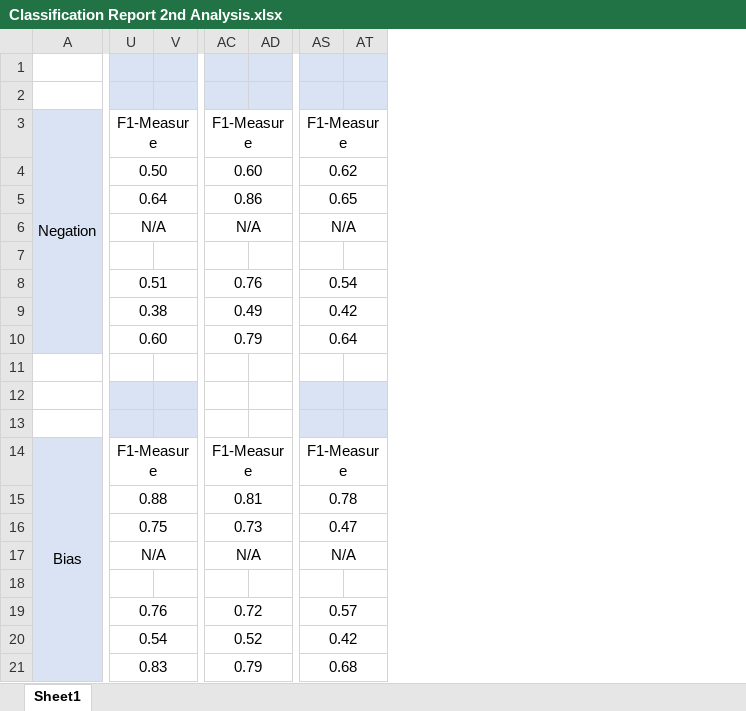
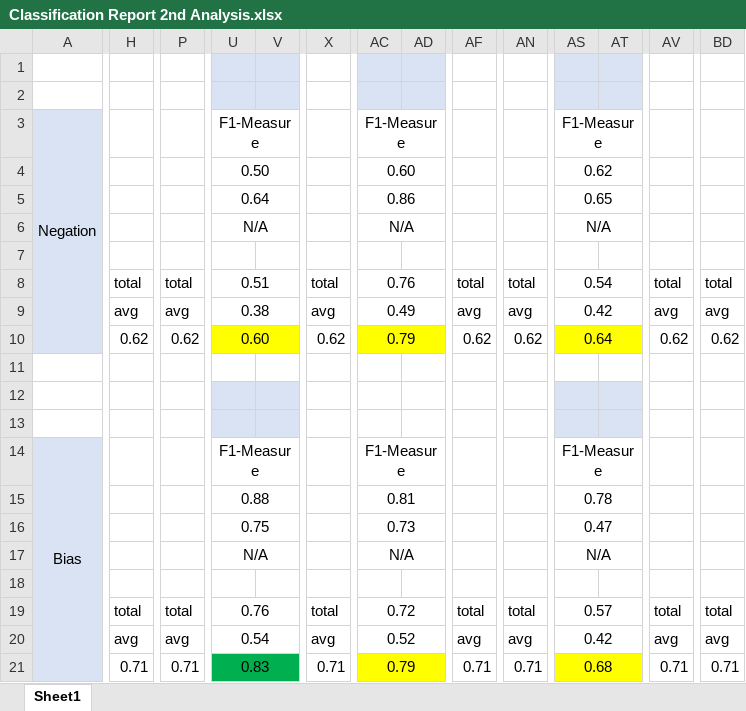
Before and after one commit to vungocdao/bachelorthesis, an Excel workbook: Datasets/Classification Report/Classification Report 2nd Analysis.xlsx, sheet Sheet1, drawn as a sheet; only a part is shown, gaps mark what is left out; values as stored, in another font and other column widths than the file's, no borders; the diff covers the shown part only; the diff names each change by its address in the sheet, - before the commit and + after, or states it on an @@ line.

Commit message:
Dataset modification for word count boxplots added

```diff
--- a/Datasets/Classification Report/Classification Report 2nd Analysis.xlsx (sheet Sheet1)
+++ b/Datasets/Classification Report/Classification Report 2nd Analysis.xlsx (sheet Sheet1)
+column H, rows 8-21: total | avg | 0.62 |  |  |  |  |  |  |  |  | total | avg | 0.71
+column P, rows 8-21: total | avg | 0.62 |  |  |  |  |  |  |  |  | total | avg | 0.71
+column X, rows 8-21: total | avg | 0.62 |  |  |  |  |  |  |  |  | total | avg | 0.71
+column AF, rows 8-21: total | avg | 0.62 |  |  |  |  |  |  |  |  | total | avg | 0.71
+column AN, rows 8-21: total | avg | 0.62 |  |  |  |  |  |  |  |  | total | avg | 0.71
+column AV, rows 8-21: total | avg | 0.62 |  |  |  |  |  |  |  |  | total | avg | 0.71
+column BD, rows 8-21: total | avg | 0.62 |  |  |  |  |  |  |  |  | total | avg | 0.71
-U10:V10 fill: none
+U10:V10 fill: #FFFF00
-AC10:AD10 fill: none
+AC10:AD10 fill: #FFFF00
-AS10:AT10 fill: none
+AS10:AT10 fill: #FFFF00
-U21:V21 fill: none
+U21:V21 fill: #00B050
-AC21:AD21 fill: none
+AC21:AD21 fill: #FFFF00
-AS21:AT21 fill: none
+AS21:AT21 fill: #FFFF00
```
Also changed, not shown: 6 removed columns and cell formats elsewhere in this sheet, 6 other files.
